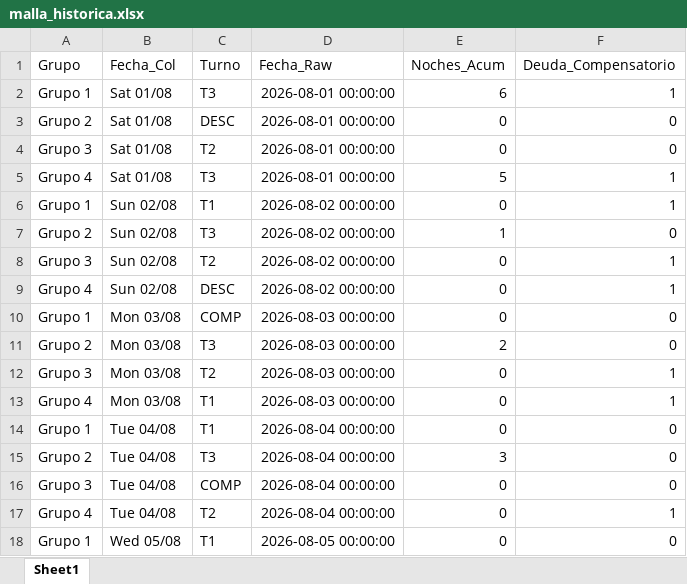
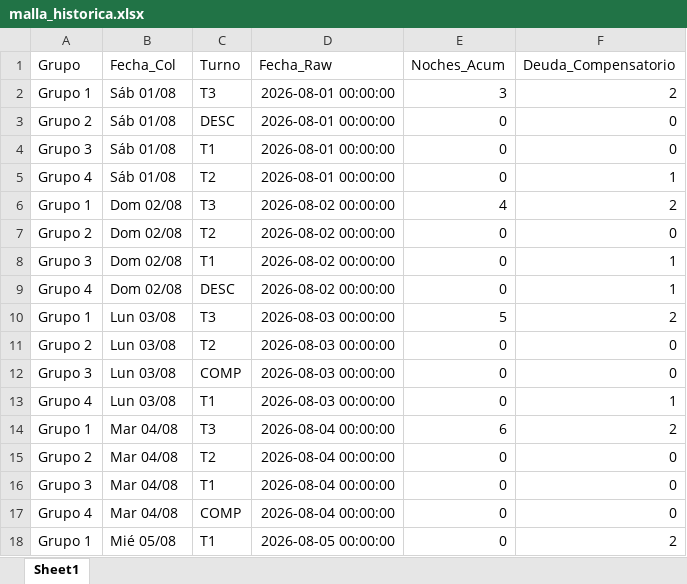
Before and after one commit to RichGuep/MovilGo, an Excel workbook: malla_historica.xlsx, sheet Sheet1, drawn as a sheet; only a part is shown; values as stored, in another font and other column widths than the file's, no borders; the diff covers the shown part only; the diff names each change by its address in the sheet, - before the commit and + after, or states it on an @@ line.

Commit message:
Update Malla

```diff
--- a/malla_historica.xlsx (sheet Sheet1)
+++ b/malla_historica.xlsx (sheet Sheet1)
-B2:B5 (Fecha_Col): Sat 01/08
+B2:B5 (Fecha_Col): Sáb 01/08
-E2 (Noches_Acum): 6
+E2 (Noches_Acum): 3
-F2 (Deuda_Compensatorio): 1
+F2 (Deuda_Compensatorio): 2
-C4 (Turno): T2
+C4 (Turno): T1
-C5 (Turno): T3
+C5 (Turno): T2
-E5 (Noches_Acum): 5
+E5 (Noches_Acum): 0
-B6:B9 (Fecha_Col): Sun 02/08
+B6:B9 (Fecha_Col): Dom 02/08
-C6 (Turno): T1
+C6 (Turno): T3
-E6 (Noches_Acum): 0
+E6 (Noches_Acum): 4
-F6 (Deuda_Compensatorio): 1
+F6 (Deuda_Compensatorio): 2
-C7 (Turno): T3
+C7 (Turno): T2
-E7 (Noches_Acum): 1
+E7 (Noches_Acum): 0
-C8 (Turno): T2
+C8 (Turno): T1
-B10:B13 (Fecha_Col): Mon 03/08
+B10:B13 (Fecha_Col): Lun 03/08
-C10 (Turno): COMP
+C10 (Turno): T3
-E10 (Noches_Acum): 0
+E10 (Noches_Acum): 5
-F10 (Deuda_Compensatorio): 0
+F10 (Deuda_Compensatorio): 2
-C11 (Turno): T3
+C11 (Turno): T2
-E11 (Noches_Acum): 2
+E11 (Noches_Acum): 0
-C12 (Turno): T2
+C12 (Turno): COMP
-F12 (Deuda_Compensatorio): 1
+F12 (Deuda_Compensatorio): 0
-B14:B17 (Fecha_Col): Tue 04/08
+B14:B17 (Fecha_Col): Mar 04/08
-C14 (Turno): T1
+C14 (Turno): T3
-E14 (Noches_Acum): 0
+E14 (Noches_Acum): 6
-F14 (Deuda_Compensatorio): 0
+F14 (Deuda_Compensatorio): 2
-C15 (Turno): T3
+C15 (Turno): T2
-E15 (Noches_Acum): 3
+E15 (Noches_Acum): 0
-C16 (Turno): COMP
+C16 (Turno): T1
-C17 (Turno): T2
+C17 (Turno): COMP
-F17 (Deuda_Compensatorio): 1
+F17 (Deuda_Compensatorio): 0
-B18 (Fecha_Col): Wed 05/08
+B18 (Fecha_Col): Mié 05/08
-F18 (Deuda_Compensatorio): 0
+F18 (Deuda_Compensatorio): 2
```
Also changed, not shown: 138 edited cells elsewhere in this sheet.
